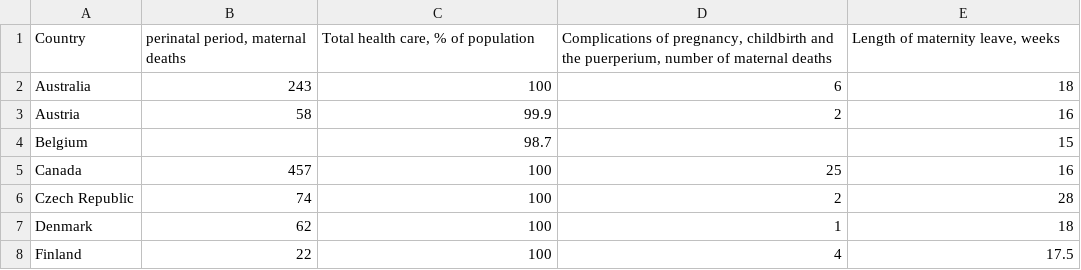
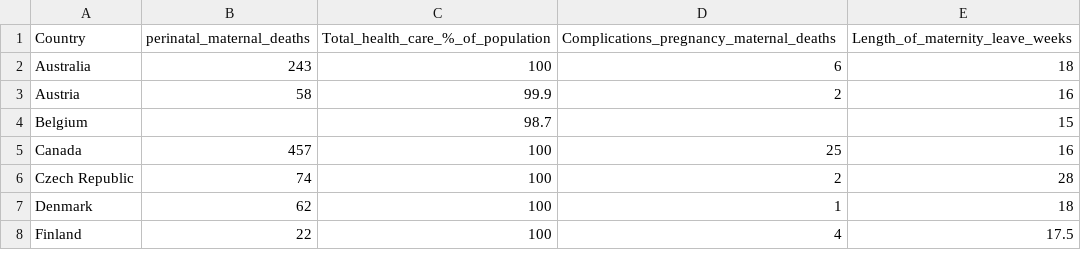
Before and after one commit to anyasuleski/capstone2017, a CSV file: 2017 Copy cleaned of year organized capstone combined with year organized - 2017.csv, drawn as a sheet; only a part is shown.

Commit message:
Update 2017 Copy cleaned of year organized capstone combined with year organized - 2017.csv

```diff
--- a/2017 Copy cleaned of year organized capstone combined with year organized - 2017.csv
+++ b/2017 Copy cleaned of year organized capstone combined with year organized - 2017.csv
@@ -1,2 +1,2 @@
-Country,"perinatal period, maternal deaths","Total health care,  % of population","Complications of pregnancy, childbirth and the puerperium, number of maternal deaths","Length of maternity leave, weeks"
+Country,"perinatal_maternal_deaths","Total_health_care_%_of_population","Complications_pregnancy_maternal_deaths","Length_of_maternity_leave_weeks"
 Australia,243,100,6,18
```
